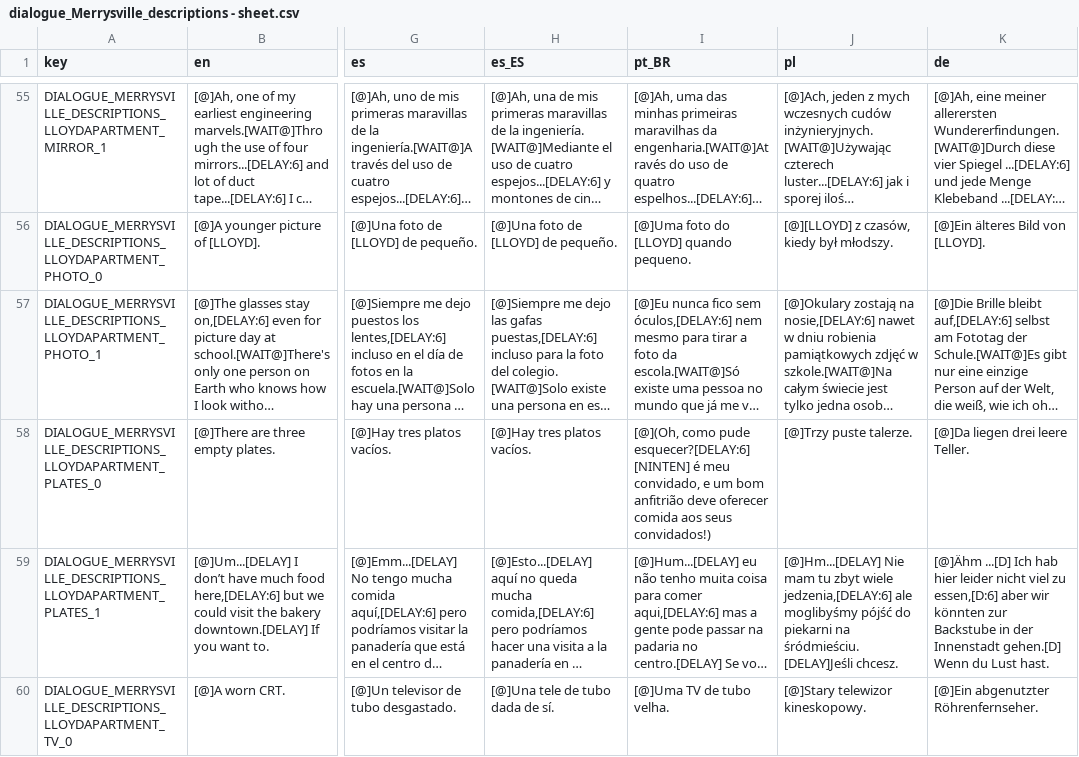
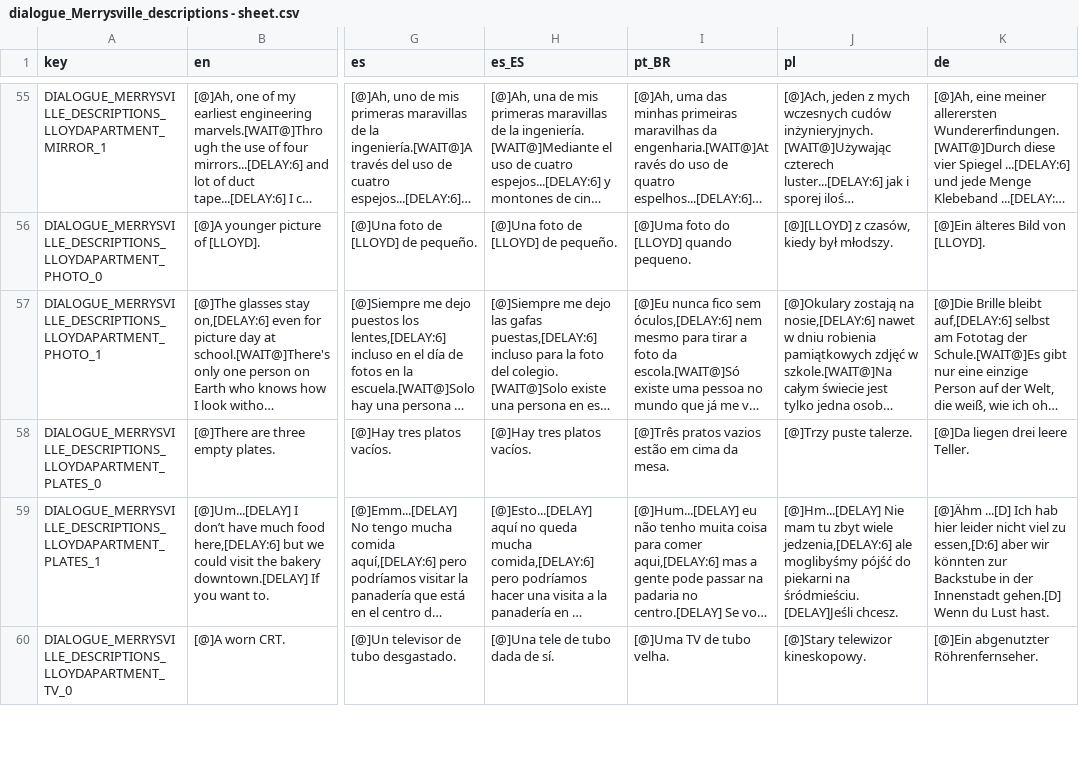
Before and after one commit to Thrunic/MOTHER-Encore-Pippi-Mod, a CSV file: Translations/TranslatedText/dialogue_Merrysville_descriptions - sheet.csv, drawn as a sheet; only a part is shown, gaps mark what is left out; long unchanged cells end in …; the diff names each change by its address in the sheet, - before the commit and + after, or states it on an @@ line.

```diff
--- a/Translations/TranslatedText/dialogue_Merrysville_descriptions - sheet.csv
+++ b/Translations/TranslatedText/dialogue_Merrysville_descriptions - sheet.csv
-I58 (pt_BR): [@](Oh, como pude esquecer?[DELAY:6] [NINTEN] é meu convidado, e um bom anfitrião deve oferecer comida aos seus convidados!)
+I58 (pt_BR): [@]Três pratos vazios estão em cima da mesa.
```
Also changed, not shown: Translations/TranslatedText/menus - sheet.csv, 8 other files.
